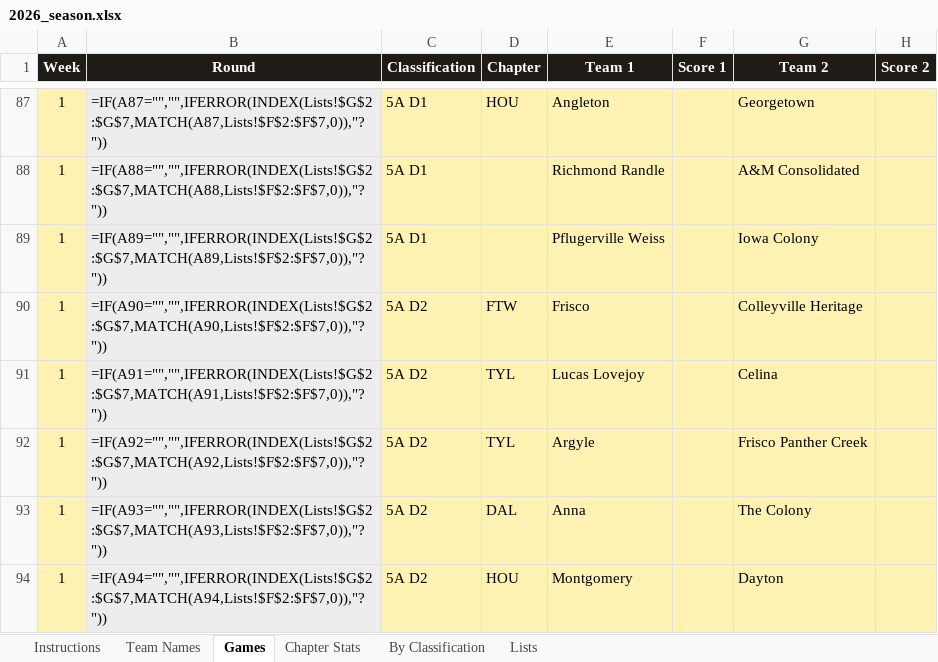
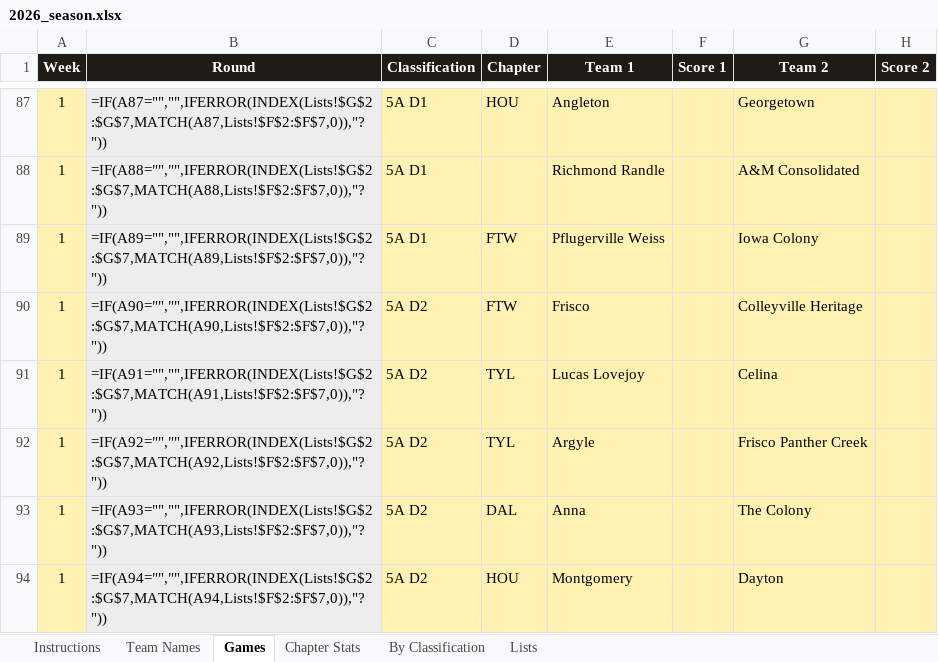
Before and after one commit to colemic2006/texasplayoffs, an Excel workbook: season/2026/2026_season.xlsx, sheet Games, drawn as a sheet; only a part is shown, gaps mark what is left out; values as stored, in another font and other column widths than the file's, no borders; formulas without a stored value are shown as written; conditional formats not drawn; the diff names each change by its address in the sheet, - before the commit and + after, or states it on an @@ line.

```diff
--- a/season/2026/2026_season.xlsx (sheet Games)
+++ b/season/2026/2026_season.xlsx (sheet Games)
-D89 (Chapter): (empty)
+D89 (Chapter): FTW
```
Also changed, not shown: 1 other file.
